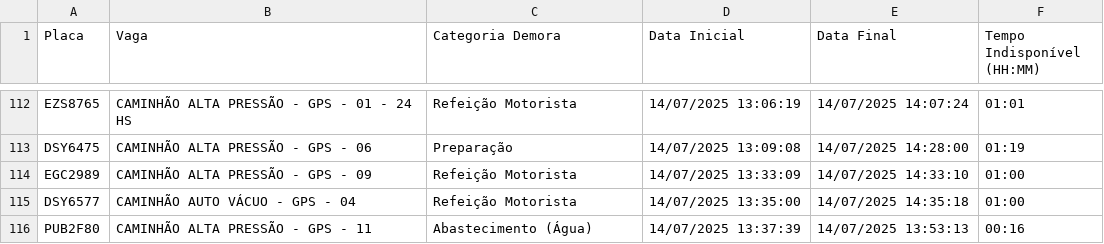
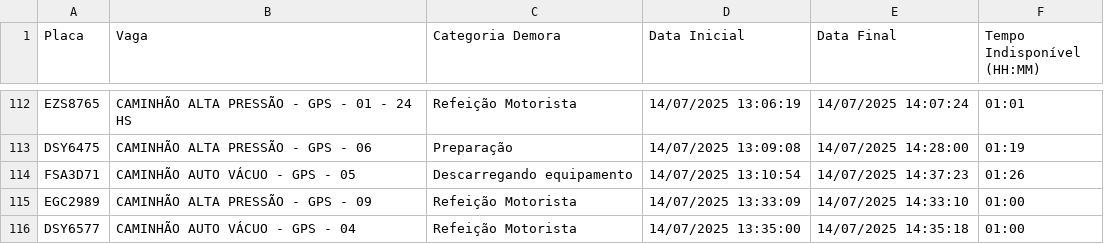
Before and after one commit to GrupoGps-Mecanizada/Banco-De-Dados, a CSV file: Apontamentos/apontamentos-atuais.csv, drawn as a sheet; only a part is shown, gaps mark what is left out; the shorter side is filled out with more unchanged rows.

Commit message:
🔄 Auto-refresh 49: 14/07/2025, 14:44:06 - 0 arquivos

```diff
--- a/Apontamentos/apontamentos-atuais.csv
+++ b/Apontamentos/apontamentos-atuais.csv
@@ -113,2 +113,3 @@
 "DSY6475";"CAMINHÃO ALTA PRESSÃO - GPS - 06";"Preparação";"14/07/2025 13:09:08";"14/07/2025 14:28:00";"01:19"
+"FSA3D71";"CAMINHÃO AUTO VÁCUO - GPS - 05";"Descarregando equipamento";"14/07/2025 13:10:54";"14/07/2025 14:37:23";"01:26"
 "EGC2989";"CAMINHÃO ALTA PRESSÃO - GPS - 09";"Refeição Motorista";"14/07/2025 13:33:09";"14/07/2025 14:33:10";"01:00"
```
